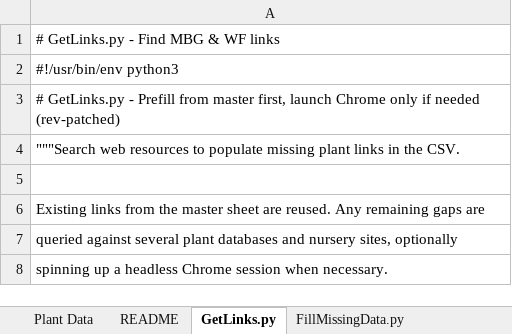
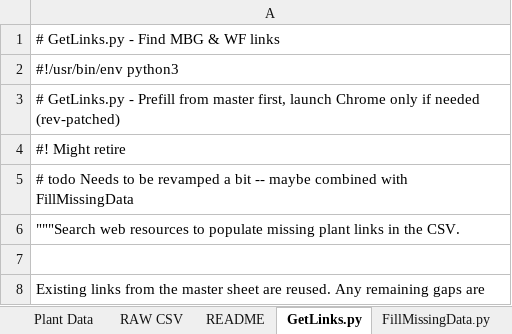
Before and after one commit to InfusedChooch/Plants, an Excel workbook: ReviewFiles/Plants_Linked_Filled_NeedsReview.xlsx, sheet GetLinks.py, drawn as a sheet; only a part is shown; the shorter side is filled out with more unchanged rows; values as stored, in another font and other column widths than the file's, no borders; the diff names each change by its address in the sheet, - before the commit and + after, or states it on an @@ line.

```diff
--- a/ReviewFiles/Plants_Linked_Filled_NeedsReview.xlsx (sheet GetLinks.py)
+++ b/ReviewFiles/Plants_Linked_Filled_NeedsReview.xlsx (sheet GetLinks.py)
+sheet tab: RAW CSV
+row 4: #! Might retire
+row 5: # todo Needs to be revamped a bit -- maybe combined with FillMissingData
```
Also changed, not shown: sheet Plant Data, sheet README_full, sheet README, sheet GeneratePDF.py, other sheet tabs, 3 other files.
